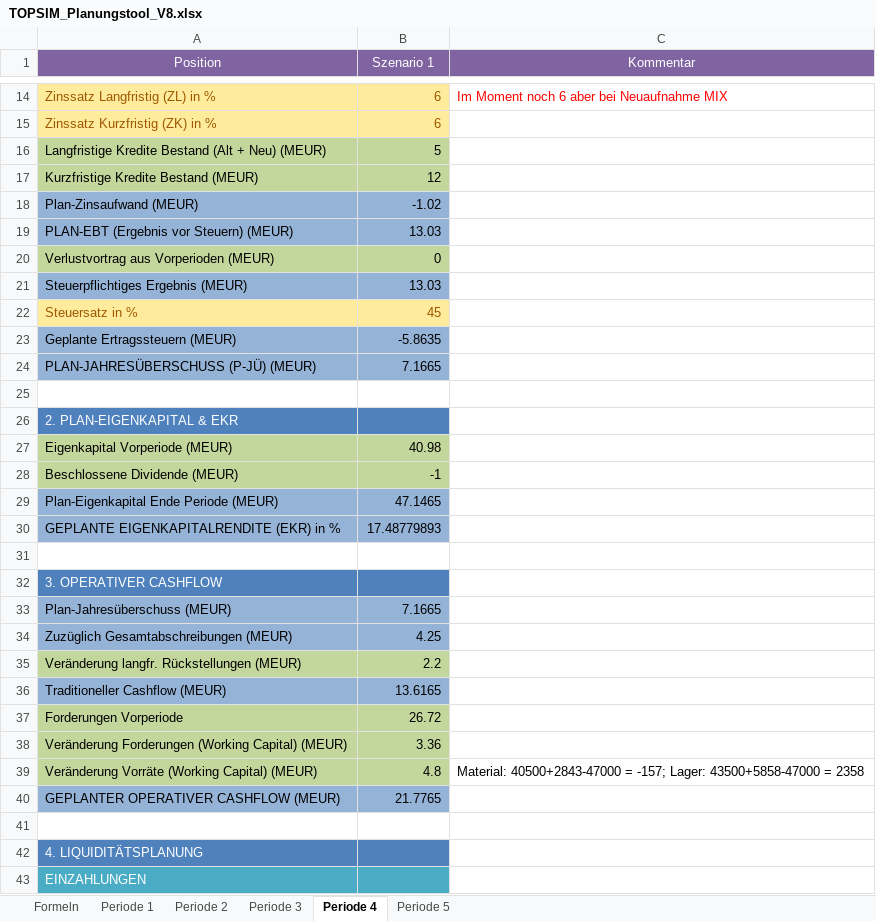
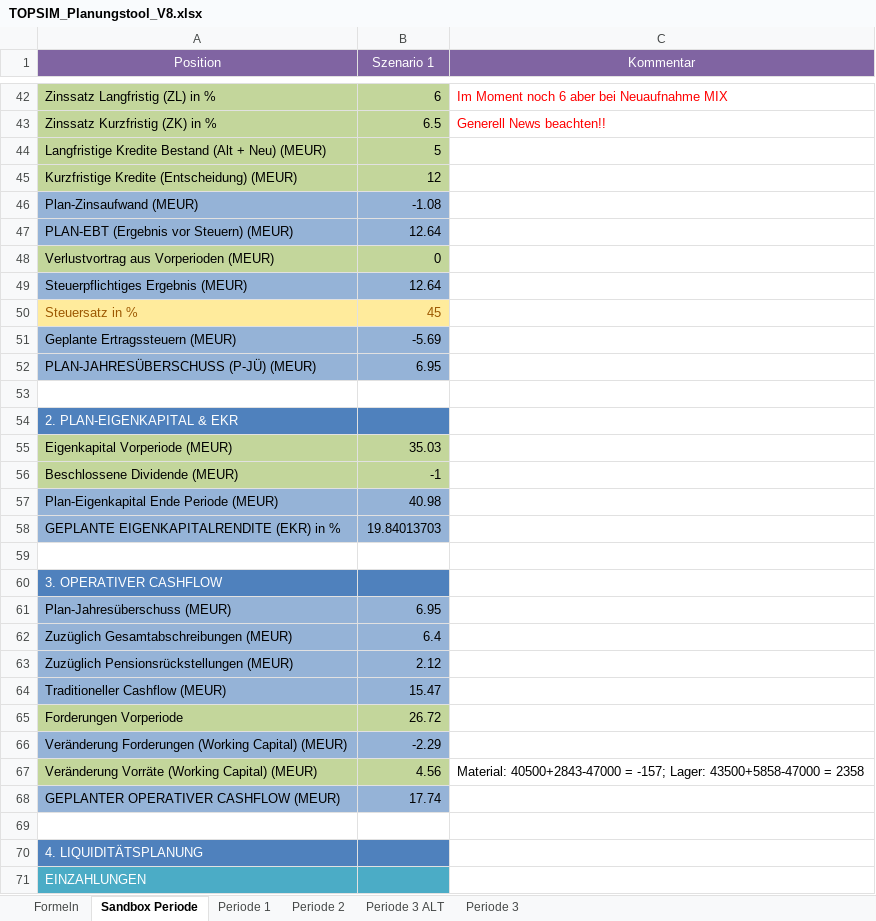
Before and after one commit to bastiank5/FinancePlanningTool_BusinessSimulation, an Excel workbook: TOPSIM_Planungstool_V8.xlsx, sheet Sandbox Periode, drawn as a sheet; only a part is shown, gaps mark what is left out; values as stored, in another font and other column widths than the file's, no borders; removed rows and columns are numbered as before the commit, all else as after; the diff covers the shown part only; the diff names each change by its address in the sheet, - before the commit and + after, or states it on an @@ line.

```diff
--- a/TOPSIM_Planungstool_V8.xlsx (sheet Sandbox Periode)
+++ b/TOPSIM_Planungstool_V8.xlsx (sheet Sandbox Periode)
-sheet tab: Periode 4
+sheet tab: Sandbox Periode
-sheet tab: Periode 5
+sheet tab: Periode 3 ALT
@@ sheet tab order changed: Formeln | Sandbox Periode | Periode 1 | Periode 2 | Periode 3 ALT | Periode 3 @@
@@ A42:B43 fill: #FFEB9C → #C3D69B, text colour: #9C5700 → black @@
-B43 (Szenario 1): 6
+B43 (Szenario 1): 6.5
-C43 (Kommentar): (empty)
+C43 (Kommentar): Generell News beachten!!
-A45 (Position): Kurzfristige Kredite Bestand (MEUR)
+A45 (Position): Kurzfristige Kredite (Entscheidung) (MEUR)
-B46 (Szenario 1): -1.02
+B46 (Szenario 1): -1.08
-B47 (Szenario 1): 13.03
+B47 (Szenario 1): 12.64
-B49 (Szenario 1): 13.03
+B49 (Szenario 1): 12.64
-B51 (Szenario 1): -5.8635
+B51 (Szenario 1): -5.69
-B52 (Szenario 1): 7.1665
+B52 (Szenario 1): 6.95
-B55 (Szenario 1): 40.98
+B55 (Szenario 1): 35.03
-B57 (Szenario 1): 47.1465
+B57 (Szenario 1): 40.98
-B58 (Szenario 1): 17.48779893
+B58 (Szenario 1): 19.84013703
-B61 (Szenario 1): 7.1665
+B61 (Szenario 1): 6.95
-B62 (Szenario 1): 4.25
+B62 (Szenario 1): 6.4
-row 35: Veränderung langfr. Rückstellungen (MEUR) | 2.2
+row 63: Zuzüglich Pensionsrückstellungen (MEUR) | 2.12
-B64 (Szenario 1): 13.6165
+B64 (Szenario 1): 15.47
-A66:B66 fill: #C3D69B
+A66:B66 fill: #95B3D7
-B66 (Szenario 1): 3.36
+B66 (Szenario 1): -2.29
-B67 (Szenario 1): 4.8
+B67 (Szenario 1): 4.56
-B68 (Szenario 1): 21.7765
+B68 (Szenario 1): 17.74
```
Also changed, not shown: 40 added rows, 11 removed rows, 20 edited cells and cell formats elsewhere in this sheet, sheet Periode 3, formulas that keep their value.
